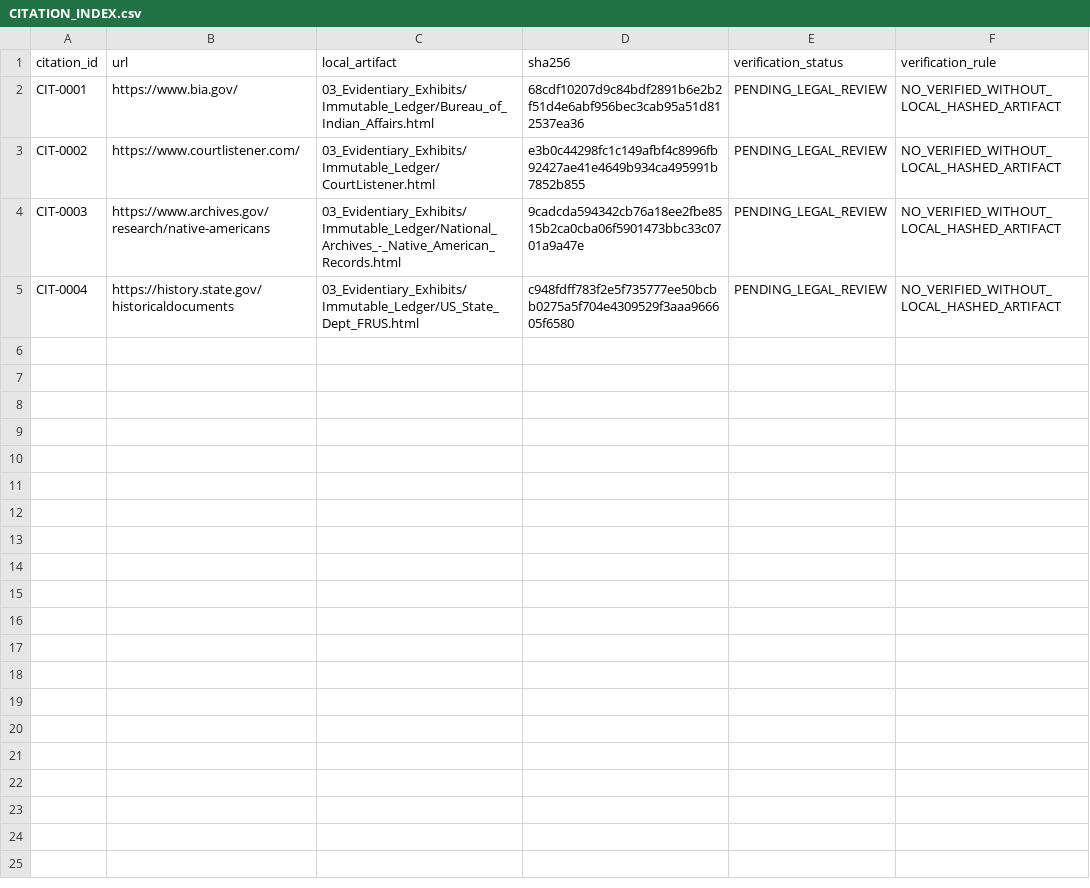
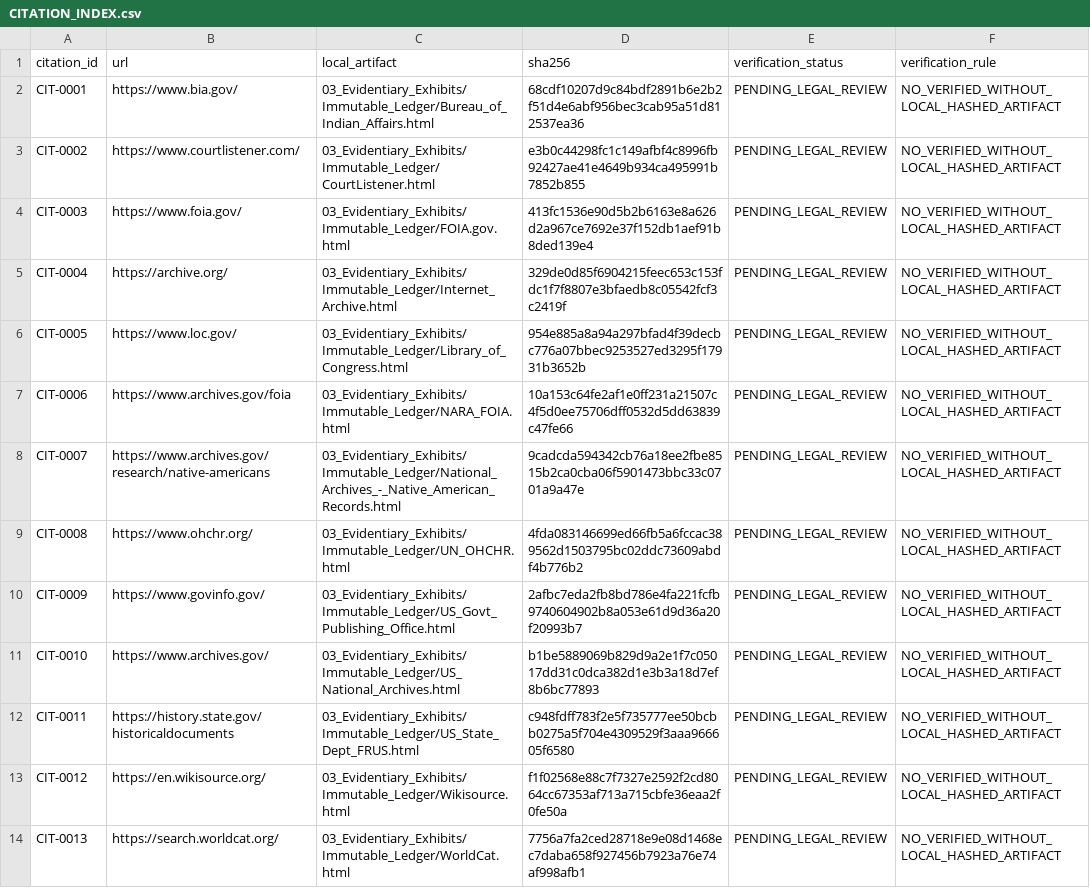
Before and after one commit to GlobalRestitutionAlliance/turtle-island-us-ny-cayuga-nation-master-litigation, a CSV file: 03_Evidentiary_Exhibits/CITATION_INDEX.csv, drawn as a sheet.

Commit message:
Batch 2b: harvest expanded sources, citations, manifests

```diff
--- a/03_Evidentiary_Exhibits/CITATION_INDEX.csv
+++ b/03_Evidentiary_Exhibits/CITATION_INDEX.csv
@@ -3,3 +3,12 @@ CIT-0001,https://www.bia.gov/,03_Evidentiary_Exhibits/Immutable_Ledger/Bureau_of
 CIT-0002,https://www.courtlistener.com/,03_Evidentiary_Exhibits/Immutable_Ledger/CourtListener.html,e3b0c44298fc1c149afbf4c8996fb92427ae41e4649b934ca495991b7852b855,PENDING_LEGAL_REVIEW,NO_VERIFIED_WITHOUT_LOCAL_HASHED_ARTIFACT
-CIT-0003,https://www.archives.gov/research/native-americans,03_Evidentiary_Exhibits/Immutable_Ledger/National_Archives_-_Native_American_Records.html,9cadcda594342cb76a18ee2fbe8515b2ca0cba06f5901473bbc33c0701a9a47e,PENDING_LEGAL_REVIEW,NO_VERIFIED_WITHOUT_LOCAL_HASHED_ARTIFACT
-CIT-0004,https://history.state.gov/historicaldocuments,03_Evidentiary_Exhibits/Immutable_Ledger/US_State_Dept_FRUS.html,c948fdff783f2e5f735777ee50bcbb0275a5f704e4309529f3aaa966605f6580,PENDING_LEGAL_REVIEW,NO_VERIFIED_WITHOUT_LOCAL_HASHED_ARTIFACT
+CIT-0003,https://www.foia.gov/,03_Evidentiary_Exhibits/Immutable_Ledger/FOIA.gov.html,413fc1536e90d5b2b6163e8a626d2a967ce7692e37f152db1aef91b8ded139e4,PENDING_LEGAL_REVIEW,NO_VERIFIED_WITHOUT_LOCAL_HASHED_ARTIFACT
+CIT-0004,https://archive.org/,03_Evidentiary_Exhibits/Immutable_Ledger/Internet_Archive.html,329de0d85f6904215feec653c153fdc1f7f8807e3bfaedb8c05542fcf3c2419f,PENDING_LEGAL_REVIEW,NO_VERIFIED_WITHOUT_LOCAL_HASHED_ARTIFACT
+CIT-0005,https://www.loc.gov/,03_Evidentiary_Exhibits/Immutable_Ledger/Library_of_Congress.html,954e885a8a94a297bfad4f39decbc776a07bbec9253527ed3295f17931b3652b,PENDING_LEGAL_REVIEW,NO_VERIFIED_WITHOUT_LOCAL_HASHED_ARTIFACT
+CIT-0006,https://www.archives.gov/foia,03_Evidentiary_Exhibits/Immutable_Ledger/NARA_FOIA.html,10a153c64fe2af1e0ff231a21507c4f5d0ee75706dff0532d5dd63839c47fe66,PENDING_LEGAL_REVIEW,NO_VERIFIED_WITHOUT_LOCAL_HASHED_ARTIFACT
+CIT-0007,https://www.archives.gov/research/native-americans,03_Evidentiary_Exhibits/Immutable_Ledger/National_Archives_-_Native_American_Records.html,9cadcda594342cb76a18ee2fbe8515b2ca0cba06f5901473bbc33c0701a9a47e,PENDING_LEGAL_REVIEW,NO_VERIFIED_WITHOUT_LOCAL_HASHED_ARTIFACT
+CIT-0008,https://www.ohchr.org/,03_Evidentiary_Exhibits/Immutable_Ledger/UN_OHCHR.html,4fda083146699ed66fb5a6fccac389562d1503795bc02ddc73609abdf4b776b2,PENDING_LEGAL_REVIEW,NO_VERIFIED_WITHOUT_LOCAL_HASHED_ARTIFACT
+CIT-0009,https://www.govinfo.gov/,03_Evidentiary_Exhibits/Immutable_Ledger/US_Govt_Publishing_Office.html,2afbc7eda2fb8bd786e4fa221fcfb9740604902b8a053e61d9d36a20f20993b7,PENDING_LEGAL_REVIEW,NO_VERIFIED_WITHOUT_LOCAL_HASHED_ARTIFACT
+CIT-0010,https://www.archives.gov/,03_Evidentiary_Exhibits/Immutable_Ledger/US_National_Archives.html,b1be5889069b829d9a2e1f7c05017dd31c0dca382d1e3b3a18d7ef8b6bc77893,PENDING_LEGAL_REVIEW,NO_VERIFIED_WITHOUT_LOCAL_HASHED_ARTIFACT
+CIT-0011,https://history.state.gov/historicaldocuments,03_Evidentiary_Exhibits/Immutable_Ledger/US_State_Dept_FRUS.html,c948fdff783f2e5f735777ee50bcbb0275a5f704e4309529f3aaa966605f6580,PENDING_LEGAL_REVIEW,NO_VERIFIED_WITHOUT_LOCAL_HASHED_ARTIFACT
+CIT-0012,https://en.wikisource.org/,03_Evidentiary_Exhibits/Immutable_Ledger/Wikisource.html,f1f02568e88c7f7327e2592f2cd8064cc67353af713a715cbfe36eaa2f0fe50a,PENDING_LEGAL_REVIEW,NO_VERIFIED_WITHOUT_LOCAL_HASHED_ARTIFACT
+CIT-0013,https://search.worldcat.org/,03_Evidentiary_Exhibits/Immutable_Ledger/WorldCat.html,7756a7fa2ced28718e9e08d1468ec7daba658f927456b7923a76e74af998afb1,PENDING_LEGAL_REVIEW,NO_VERIFIED_WITHOUT_LOCAL_HASHED_ARTIFACT
```
Also changed, not shown: 34 other files.
